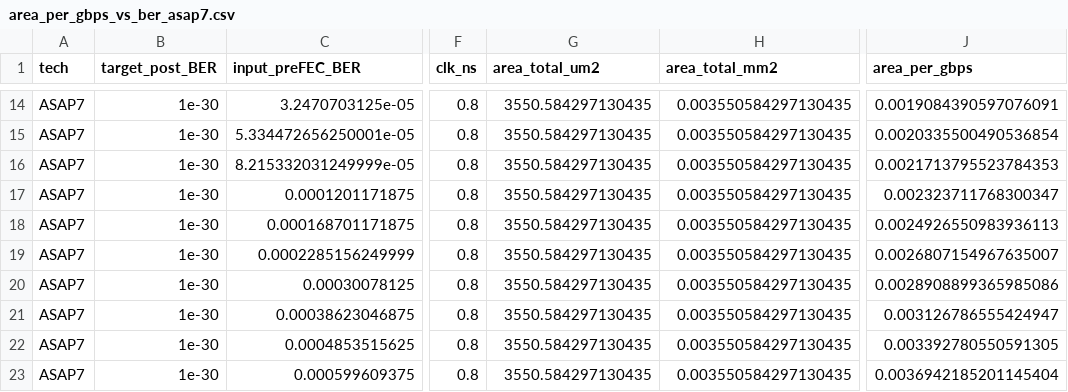
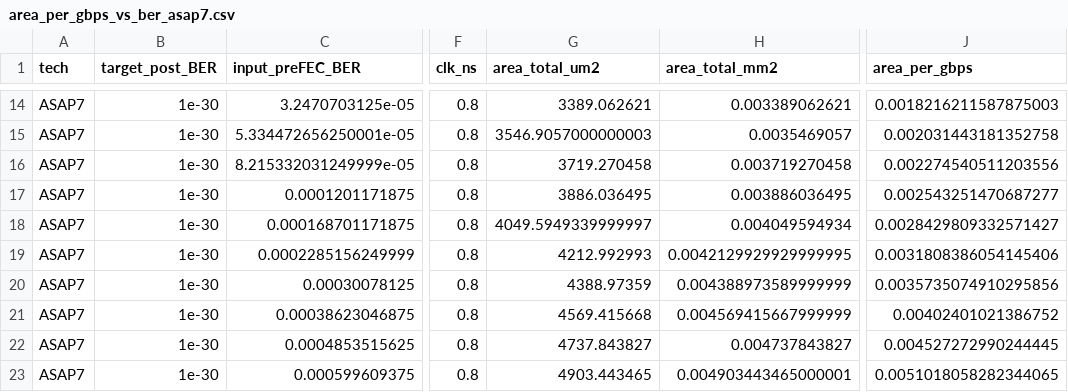
Before and after one commit to nanocad-lab/rs_codec, a CSV file: plots/area_per_gbps_vs_ber_asap7.csv, drawn as a sheet; only a part is shown, gaps mark what is left out; the diff covers the shown part only; the diff names each change by its address in the sheet, - before the commit and + after, or states it on an @@ line.

```diff
--- a/plots/area_per_gbps_vs_ber_asap7.csv
+++ b/plots/area_per_gbps_vs_ber_asap7.csv
-G14 (area_total_um2): 3550.584297130435
+G14 (area_total_um2): 3389.062621
-H14 (area_total_mm2): 0.003550584297130435
+H14 (area_total_mm2): 0.003389062621
-J14 (area_per_gbps): 0.0019084390597076091
+J14 (area_per_gbps): 0.0018216211587875003
-G15 (area_total_um2): 3550.584297130435
+G15 (area_total_um2): 3546.9057000000003
-H15 (area_total_mm2): 0.003550584297130435
+H15 (area_total_mm2): 0.0035469057
-J15 (area_per_gbps): 0.0020335500490536854
+J15 (area_per_gbps): 0.002031443181352758
-G16 (area_total_um2): 3550.584297130435
+G16 (area_total_um2): 3719.270458
-H16 (area_total_mm2): 0.003550584297130435
+H16 (area_total_mm2): 0.003719270458
-J16 (area_per_gbps): 0.0021713795523784353
+J16 (area_per_gbps): 0.002274540511203556
-G17 (area_total_um2): 3550.584297130435
+G17 (area_total_um2): 3886.036495
-H17 (area_total_mm2): 0.003550584297130435
+H17 (area_total_mm2): 0.003886036495
-J17 (area_per_gbps): 0.002323711768300347
+J17 (area_per_gbps): 0.002543251470687277
-G18 (area_total_um2): 3550.584297130435
+G18 (area_total_um2): 4049.5949339999997
-H18 (area_total_mm2): 0.003550584297130435
+H18 (area_total_mm2): 0.004049594934
-J18 (area_per_gbps): 0.0024926550983936113
+J18 (area_per_gbps): 0.0028429809332571427
-G19 (area_total_um2): 3550.584297130435
+G19 (area_total_um2): 4212.992993
-H19 (area_total_mm2): 0.003550584297130435
+H19 (area_total_mm2): 0.0042129929929999995
-J19 (area_per_gbps): 0.0026807154967635007
+J19 (area_per_gbps): 0.0031808386054145406
-G20 (area_total_um2): 3550.584297130435
+G20 (area_total_um2): 4388.97359
-H20 (area_total_mm2): 0.003550584297130435
+H20 (area_total_mm2): 0.004388973589999999
-J20 (area_per_gbps): 0.0028908899365985086
+J20 (area_per_gbps): 0.0035735074910295856
-G21 (area_total_um2): 3550.584297130435
+G21 (area_total_um2): 4569.415668
-H21 (area_total_mm2): 0.003550584297130435
+H21 (area_total_mm2): 0.004569415667999999
-J21 (area_per_gbps): 0.003126786555424947
+J21 (area_per_gbps): 0.00402401021386752
-G22 (area_total_um2): 3550.584297130435
+G22 (area_total_um2): 4737.843827
-H22 (area_total_mm2): 0.003550584297130435
+H22 (area_total_mm2): 0.004737843827
-J22 (area_per_gbps): 0.003392780550591305
+J22 (area_per_gbps): 0.004527272990244445
-G23 (area_total_um2): 3550.584297130435
+G23 (area_total_um2): 4903.443465
-H23 (area_total_mm2): 0.003550584297130435
+H23 (area_total_mm2): 0.004903443465000001
-J23 (area_per_gbps): 0.0036942185201145404
+J23 (area_per_gbps): 0.0051018058282344065
```
Also changed, not shown: 114 edited cells elsewhere in this file, paperdata/nangate45_code_sweep/summary.csv, plots/area_per_gbps_vs_ber.csv, 12 other files.
